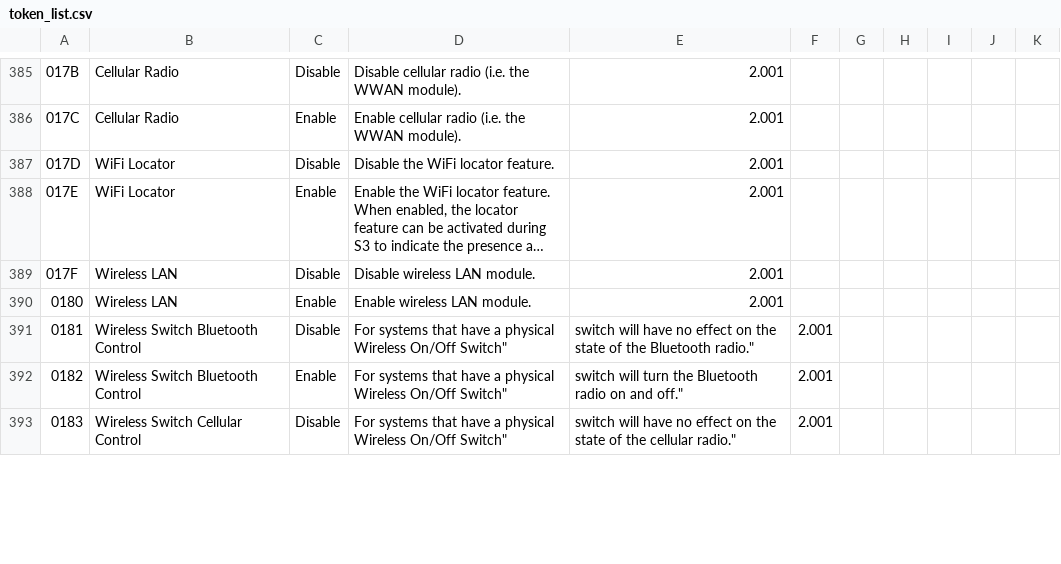
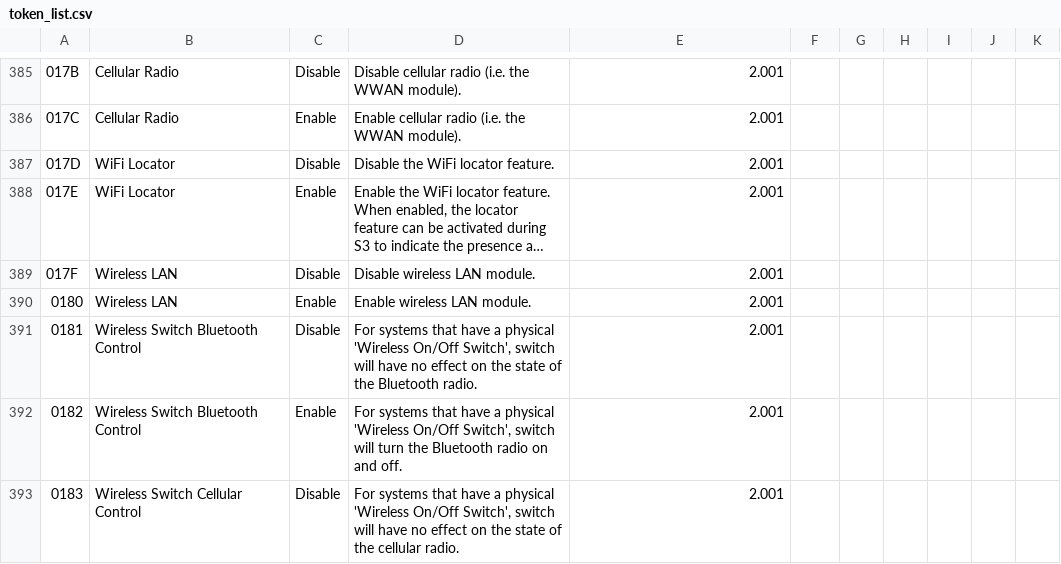
Before and after one commit to dell/libsmbios, a CSV file: doc/token_list.csv, drawn as a sheet; only a part is shown, gaps mark what is left out; long unchanged cells end in …; the diff covers the shown part only.

```diff
--- a/doc/token_list.csv
+++ b/doc/token_list.csv
@@ -390,4 +390,4 @@
 0180,"Wireless LAN",Enable,"Enable wireless LAN module.",2.001,
-0181,"Wireless Switch Bluetooth Control",Disable,"For systems that have a physical "Wireless On/Off Switch", switch will have no effect on the state of the Bluetooth radio.",2.001,
-0182,"Wireless Switch Bluetooth Control",Enable,"For systems that have a physical "Wireless On/Off Switch", switch will turn the Bluetooth radio on and off.",2.001,
-0183,"Wireless Switch Cellular Control",Disable,"For systems that have a physical "Wireless On/Off Switch", switch will have no effect on the state of the cellular radio.",2.001,
+0181,"Wireless Switch Bluetooth Control",Disable,"For systems that have a physical 'Wireless On/Off Switch', switch will have no effect on the state of the Bluetooth radio.",2.001,
+0182,"Wireless Switch Bluetooth Control",Enable,"For systems that have a physical 'Wireless On/Off Switch', switch will turn the Bluetooth radio on and off.",2.001,
+0183,"Wireless Switch Cellular Control",Disable,"For systems that have a physical 'Wireless On/Off Switch', switch will have no effect on the state of the cellular radio.",2.001,
```
Also changed, not shown: 41 edited cells elsewhere in this file.
